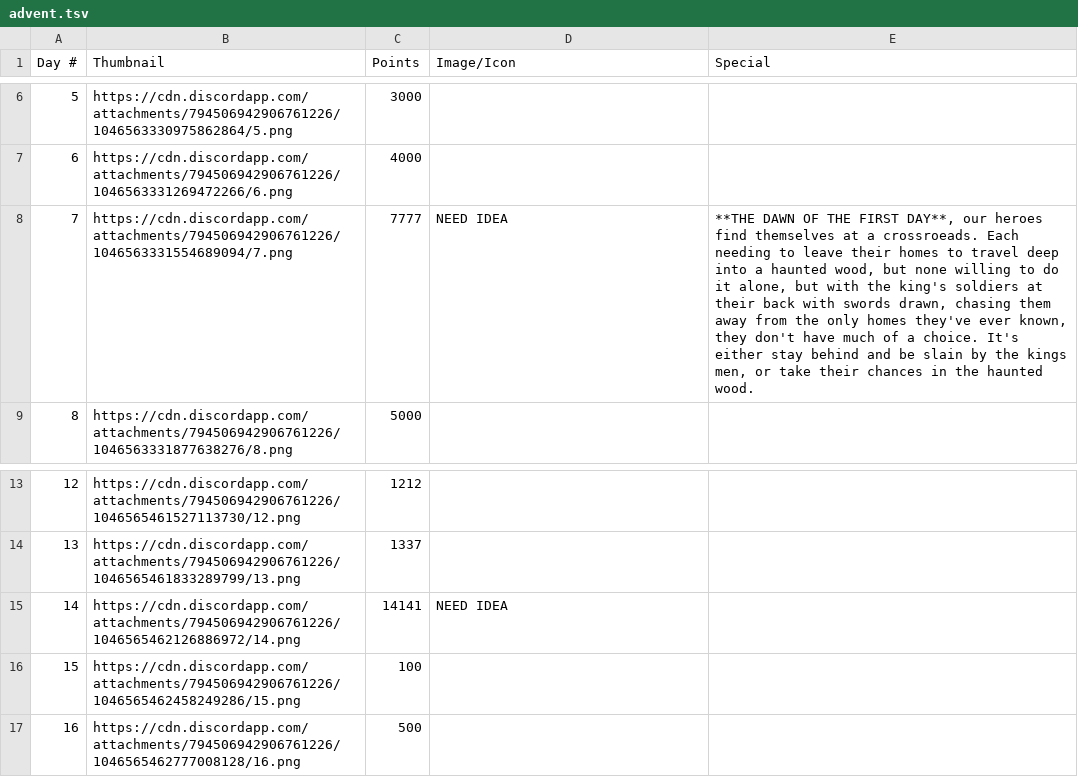
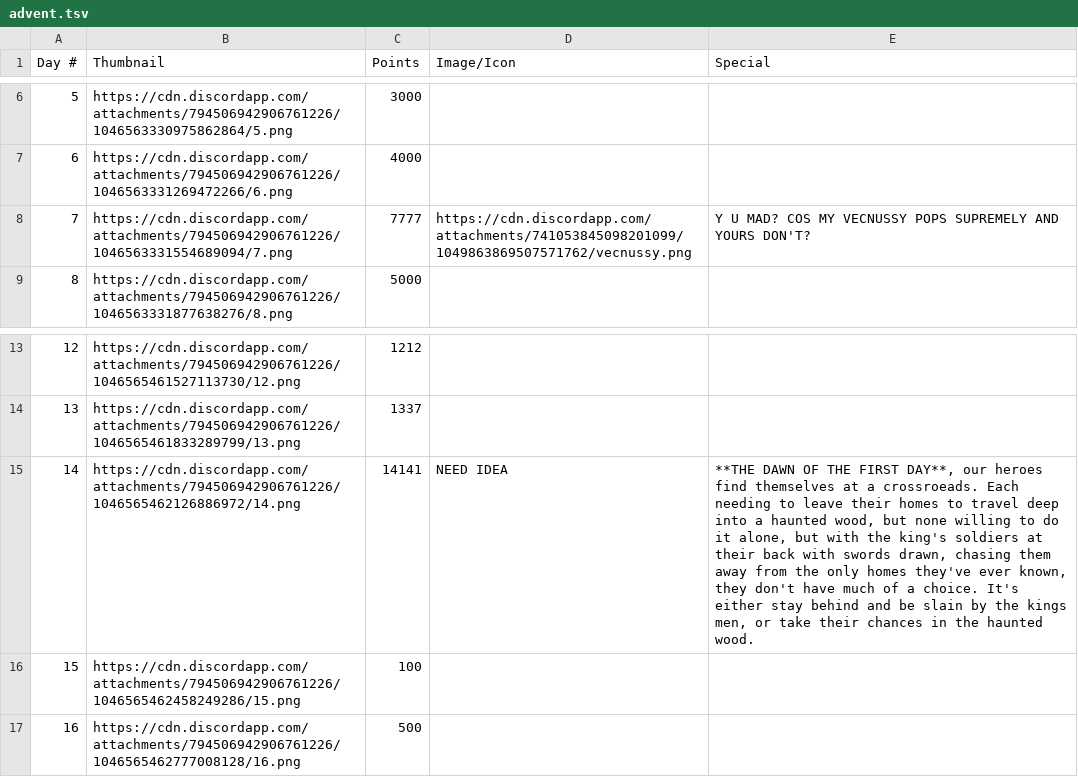
Before and after one commit to badfic/phil-bot-java, a TSV file: src/main/resources/advent.tsv, drawn as a sheet; only a part is shown, gaps mark what is left out.

Commit message:
December 6 advent updates (#117)

```diff
--- a/src/main/resources/advent.tsv
+++ b/src/main/resources/advent.tsv
@@ -7,3 +7,3 @@ Day #	Thumbnail	Points	Image/Icon	Special
 6	https://cdn.discordapp.com/attachments/794506942906761226/1046563331269472266/6.png	4000		
-7	https://cdn.discordapp.com/attachments/794506942906761226/1046563331554689094/7.png	7777	NEED IDEA	**THE DAWN OF THE FIRST DAY**, our heroes find themselves at a crossroeads. Each needing to leave their homes to travel deep into a haunted wood, but none willing to do it alone, but with the king's soldiers at their back with swords drawn, chasing them away from the only homes they've ever known, they don't have much of a choice. It's either stay behind and be slain by the kings men, or take their chances in the haunted wood.
+7	https://cdn.discordapp.com/attachments/794506942906761226/1046563331554689094/7.png	7777	https://cdn.discordapp.com/attachments/741053845098201099/1049863869507571762/vecnussy.png	Y U MAD? COS MY VECNUSSY POPS SUPREMELY AND YOURS DON'T?
 8	https://cdn.discordapp.com/attachments/794506942906761226/1046563331877638276/8.png	5000		
@@ -14,3 +14,3 @@ Day #	Thumbnail	Points	Image/Icon	Special
 13	https://cdn.discordapp.com/attachments/794506942906761226/1046565461833289799/13.png	1337		
-14	https://cdn.discordapp.com/attachments/794506942906761226/1046565462126886972/14.png	14141	NEED IDEA	
+14	https://cdn.discordapp.com/attachments/794506942906761226/1046565462126886972/14.png	14141	NEED IDEA	**THE DAWN OF THE FIRST DAY**, our heroes find themselves at a crossroeads. Each needing to leave their homes to travel deep into a haunted wood, but none willing to do it alone, but with the king's soldiers at their back with swords drawn, chasing them away from the only homes they've ever known, they don't have much of a choice. It's either stay behind and be slain by the kings men, or take their chances in the haunted wood.
 15	https://cdn.discordapp.com/attachments/794506942906761226/1046565462458249286/15.png	100		
```
